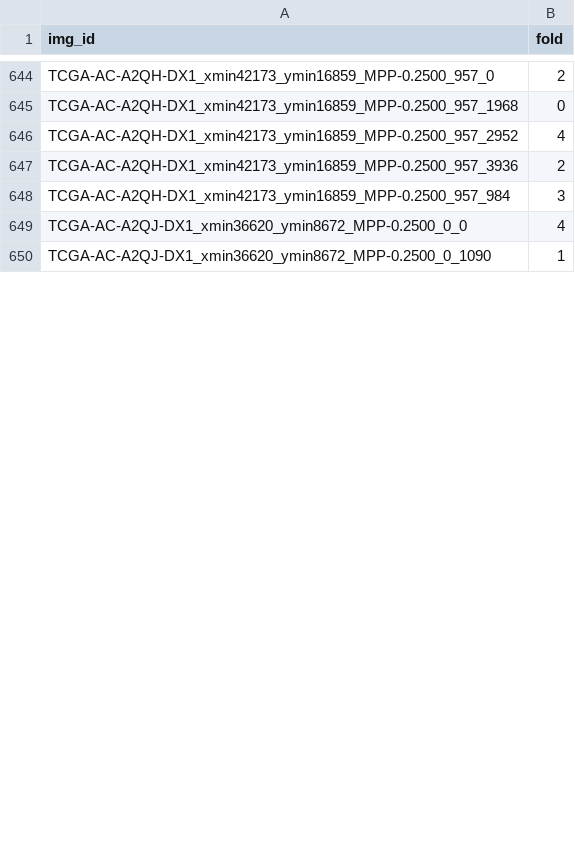
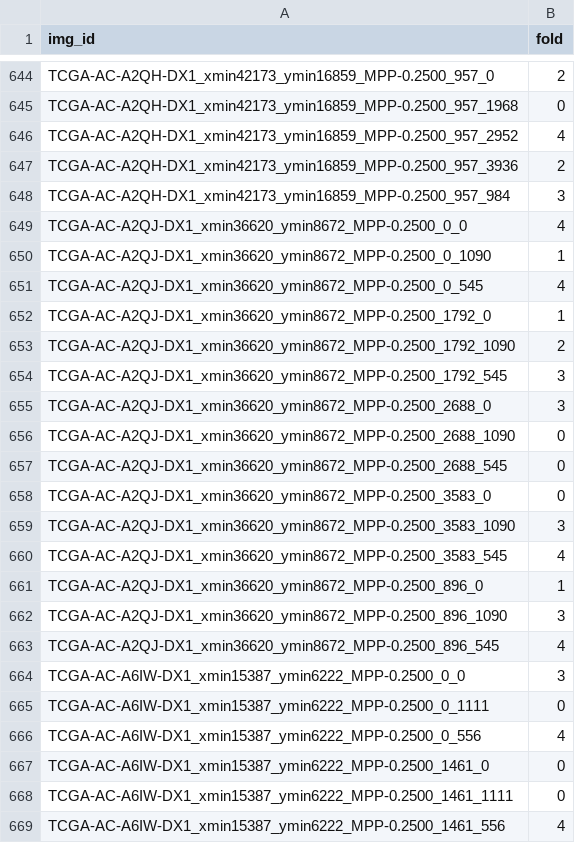
Before and after one commit to calmux/SAMPath-plus, a CSV file: dataset_cfg/BCSS_cv.csv, drawn as a sheet; only a part is shown, gaps mark what is left out; the diff covers the shown part only; the diff names each change by its address in the sheet, - before the commit and + after, or states it on an @@ line.

Commit message:
Fix codestyle.

```diff
--- a/dataset_cfg/BCSS_cv.csv
+++ b/dataset_cfg/BCSS_cv.csv
+row 651: TCGA-AC-A2QJ-DX1_xmin36620_ymin8672_MPP-0.2500_0_545 | 4
+row 652: TCGA-AC-A2QJ-DX1_xmin36620_ymin8672_MPP-0.2500_1792_0 | 1
+row 653: TCGA-AC-A2QJ-DX1_xmin36620_ymin8672_MPP-0.2500_1792_1090 | 2
+row 654: TCGA-AC-A2QJ-DX1_xmin36620_ymin8672_MPP-0.2500_1792_545 | 3
+row 655: TCGA-AC-A2QJ-DX1_xmin36620_ymin8672_MPP-0.2500_2688_0 | 3
+row 656: TCGA-AC-A2QJ-DX1_xmin36620_ymin8672_MPP-0.2500_2688_1090 | 0
+row 657: TCGA-AC-A2QJ-DX1_xmin36620_ymin8672_MPP-0.2500_2688_545 | 0
+row 658: TCGA-AC-A2QJ-DX1_xmin36620_ymin8672_MPP-0.2500_3583_0 | 0
+row 659: TCGA-AC-A2QJ-DX1_xmin36620_ymin8672_MPP-0.2500_3583_1090 | 3
+row 660: TCGA-AC-A2QJ-DX1_xmin36620_ymin8672_MPP-0.2500_3583_545 | 4
+row 661: TCGA-AC-A2QJ-DX1_xmin36620_ymin8672_MPP-0.2500_896_0 | 1
+row 662: TCGA-AC-A2QJ-DX1_xmin36620_ymin8672_MPP-0.2500_896_1090 | 3
+row 663: TCGA-AC-A2QJ-DX1_xmin36620_ymin8672_MPP-0.2500_896_545 | 4
+row 664: TCGA-AC-A6IW-DX1_xmin15387_ymin6222_MPP-0.2500_0_0 | 3
+row 665: TCGA-AC-A6IW-DX1_xmin15387_ymin6222_MPP-0.2500_0_1111 | 0
+row 666: TCGA-AC-A6IW-DX1_xmin15387_ymin6222_MPP-0.2500_0_556 | 4
+row 667: TCGA-AC-A6IW-DX1_xmin15387_ymin6222_MPP-0.2500_1461_0 | 0
+row 668: TCGA-AC-A6IW-DX1_xmin15387_ymin6222_MPP-0.2500_1461_1111 | 0
+row 669: TCGA-AC-A6IW-DX1_xmin15387_ymin6222_MPP-0.2500_1461_556 | 4
```
Also changed, not shown: 10 added rows and 1 edited cell elsewhere in this file.
